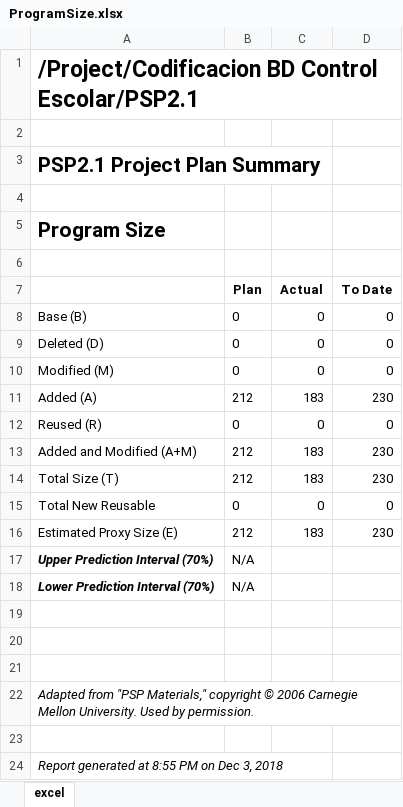
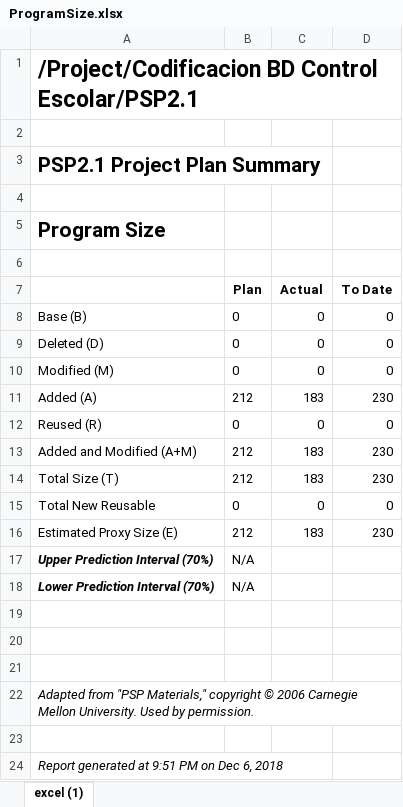
Before and after one commit to AxeelZR/TSP_SoftwaRed, an Excel workbook: Documentación/Psp's/Tania/Clase BD_ControlEscolar/ProgramSize.xlsx, sheet excel (1), drawn as a sheet; values as stored, in another font and other column widths than the file's, no borders; the diff names each change by its address in the sheet, - before the commit and + after, or states it on an @@ line.

```diff
--- a/Documentación/Psp's/Tania/Clase BD_ControlEscolar/ProgramSize.xlsx (sheet excel (1))
+++ b/Documentación/Psp's/Tania/Clase BD_ControlEscolar/ProgramSize.xlsx (sheet excel (1))
-sheet tab: excel
+sheet tab: excel (1)
-A24: Report generated at 8:55 PM on Dec 3, 2018
+A24: Report generated at 9:51 PM on Dec 6, 2018
```
Also changed, not shown: Documentación/Psp's/Tania/Clase SC_Lectura/MetricasGenerales.xlsx, 4 other files.
